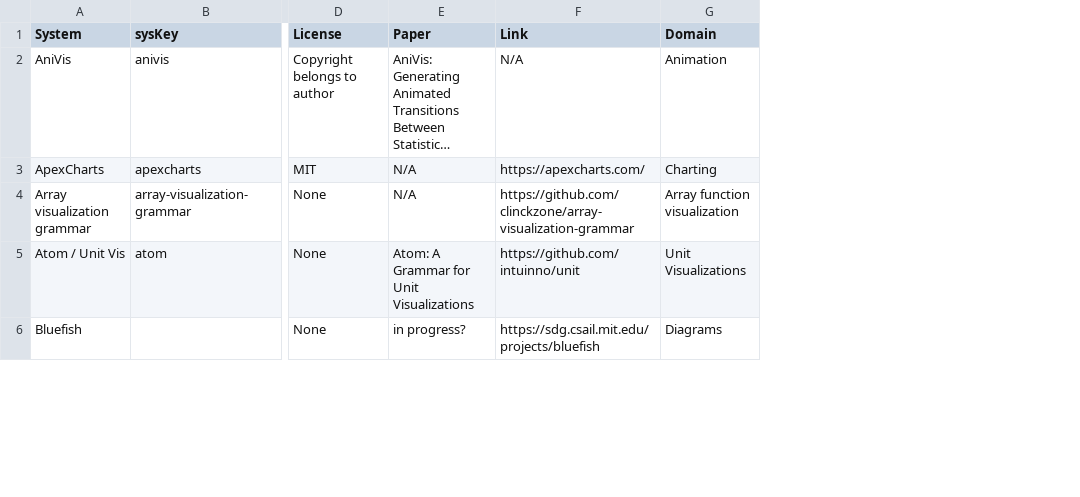
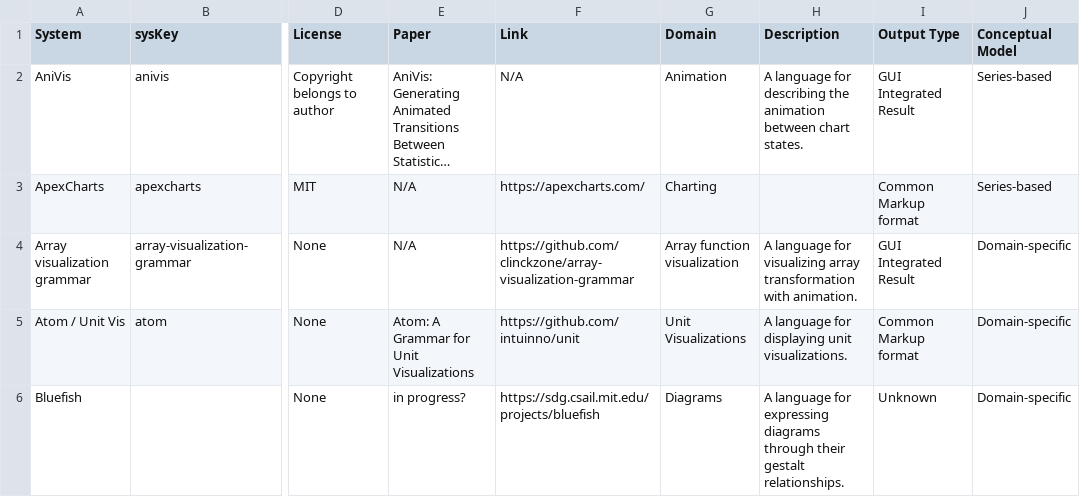
Before and after one commit to mcnuttandrew/no-grammar-supplement, a TSV file: public/lang-meta.tsv, drawn as a sheet; only a part is shown, gaps mark what is left out; long unchanged cells end in …; the diff covers the shown part only; the diff names each change by its address in the sheet, - before the commit and + after, or states it on an @@ line.

Commit message:
Add some charts

```diff
--- a/public/lang-meta.tsv
+++ b/public/lang-meta.tsv
+column H (Description), rows 2-6: A language for describing the animation between chart states. |  | A language for visualizing array transformation with animation. | A language for displaying unit visualizations. | A language for expressing diagrams through their gestalt relationships.
+column I (Output Type), rows 2-6: GUI Integrated Result | Common Markup format | GUI Integrated Result | Common Markup format | Unknown
+column J (Conceptual Model), rows 2-6: Series-based | Series-based | Domain-specific | Domain-specific | Domain-specific
```
Also changed, not shown: 9 edited cells elsewhere in this file, 8 other files.
